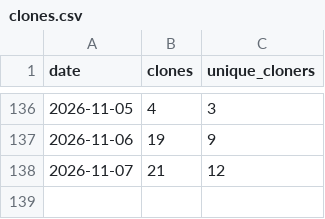
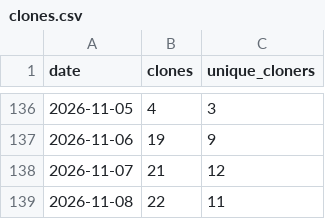
Before and after one commit to joshua-d-campbell/GrantAgent, a CSV file: traffic/clones.csv, drawn as a sheet; only a part is shown, gaps mark what is left out; the diff names each change by its address in the sheet, - before the commit and + after, or states it on an @@ line.

```diff
--- a/traffic/clones.csv
+++ b/traffic/clones.csv
+row 139: 2026-11-08 | 22 | 11
```
Also changed, not shown: traffic/views.csv.
